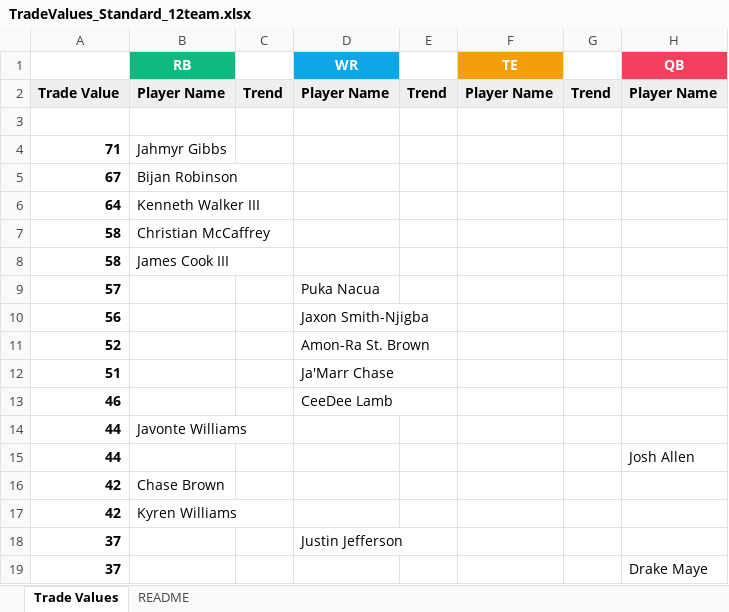
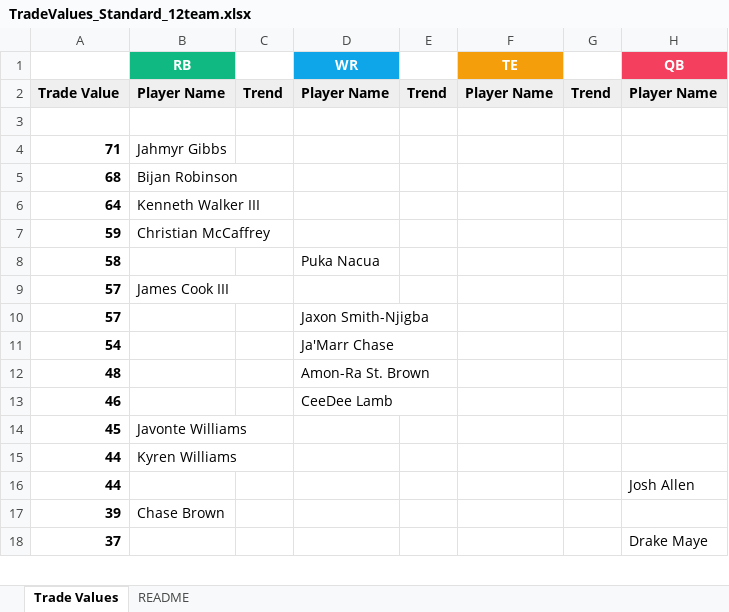
Before and after one commit to seoularpro/OddsVis, an Excel workbook: TradeValueSheets/TradeValues_Standard_12team.xlsx, sheet Trade Values, drawn as a sheet; only a part is shown; values as stored, in another font and other column widths than the file's, no borders; removed rows and columns are numbered as before the commit, all else as after; the diff covers the shown part only; the diff names each change by its address in the sheet, - before the commit and + after, or states it on an @@ line.

```diff
--- a/TradeValueSheets/TradeValues_Standard_12team.xlsx (sheet Trade Values)
+++ b/TradeValueSheets/TradeValues_Standard_12team.xlsx (sheet Trade Values)
-A5: 67
+A5: 68
-A7: 58
+A7: 59
-B8 (RB): James Cook III
+B8 (RB): (empty)
-D8 (WR): (empty)
+D8 (WR): Puka Nacua
+row 9: 57 | James Cook III
-D10 (WR): Puka Nacua
+D10 (WR): Jaxon Smith-Njigba
-row 10: 56 |  |  | Jaxon Smith-Njigba
-row 11: 52 |  |  | Amon-Ra St. Brown
-A11: 51
+A11: 54
+row 12: 48 |  |  | Amon-Ra St. Brown
+row 14: 45 | Javonte Williams
-B15 (RB): Javonte Williams
+B15 (RB): Kyren Williams
-A17: 42
+A17: 39
-row 17: 42 | Kyren Williams
-row 18: 37 |  |  | Justin Jefferson
```
Also changed, not shown: 22 added rows, 21 removed rows, 2 moved rows and 14 edited cells elsewhere in this sheet, sheet README, TradeValueSheets/TradeValues_AllCombinations.xlsx, TradeValueSheets/TradeValues_FullPPR_8team.xlsx, 18 other files.
